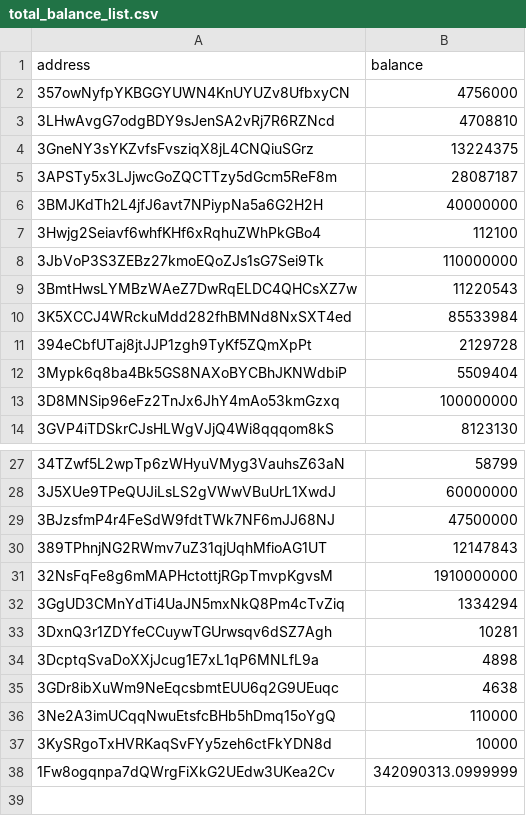
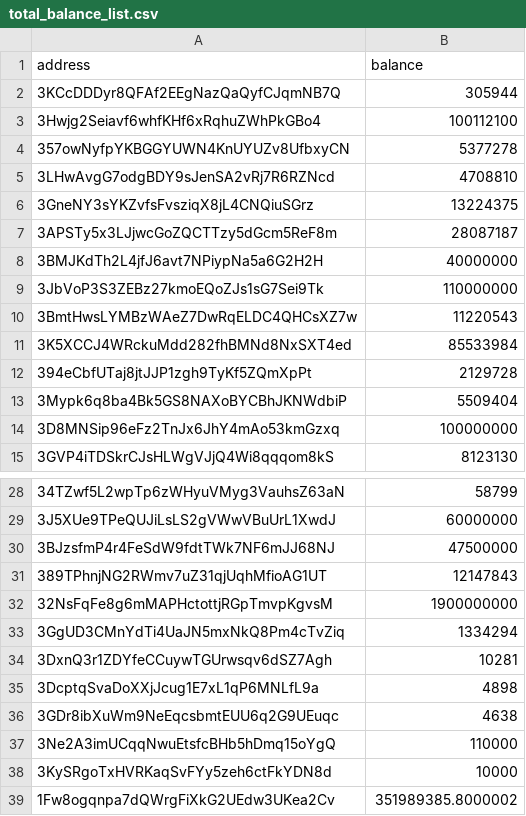
Before and after one commit to salimcansatici/libreAudit, a CSV file: datas/total_balance_list.csv, drawn as a sheet; only a part is shown, gaps mark what is left out.

```diff
--- a/datas/total_balance_list.csv
+++ b/datas/total_balance_list.csv
@@ -1,3 +1,5 @@
 address,balance
-357owNyfpYKBGGYUWN4KnUYUZv8UfbxyCN,4756000
+3KCcDDDyr8QFAf2EEgNazQaQyfCJqmNB7Q,305944
+3Hwjg2Seiavf6whfKHf6xRqhuZWhPkGBo4,100112100
+357owNyfpYKBGGYUWN4KnUYUZv8UfbxyCN,5377278
 3LHwAvgG7odgBDY9sJenSA2vRj7R6RZNcd,4708810
@@ -6,3 +8,2 @@ address,balance
 3BMJKdTh2L4jfJ6avt7NPiypNa5a6G2H2H,40000000
-3Hwjg2Seiavf6whfKHf6xRqhuZWhPkGBo4,112100
 3JbVoP3S3ZEBz27kmoEQoZJs1sG7Sei9Tk,110000000
@@ -30,3 +31,3 @@ address,balance
 389TPhnjNG2RWmv7uZ31qjUqhMfioAG1UT,12147843
-32NsFqFe8g6mMAPHctottjRGpTmvpKgvsM,1910000000
+32NsFqFe8g6mMAPHctottjRGpTmvpKgvsM,1900000000
 3GgUD3CMnYdTi4UaJN5mxNkQ8Pm4cTvZiq,1334294
@@ -37,2 +38,2 @@ address,balance
 3KySRgoTxHVRKaqSvFYy5zeh6ctFkYDN8d,10000
-1Fw8ogqnpa7dQWrgFiXkG2UEdw3UKea2Cv,342090313.0999999
+1Fw8ogqnpa7dQWrgFiXkG2UEdw3UKea2Cv,351989385.8000002
```
Also changed, not shown: 1 other file.
